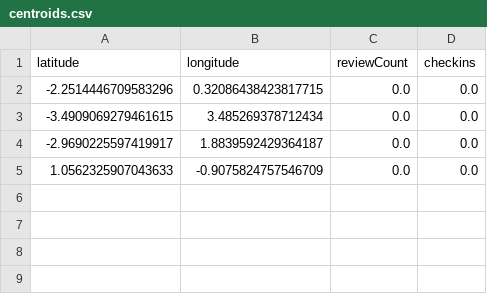
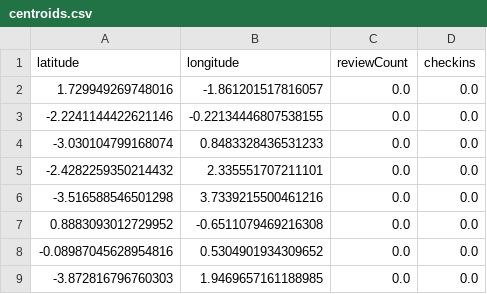
Before and after one commit to cashburn/cs373, a CSV file: hw2/centroids.csv, drawn as a sheet.

```diff
--- a/hw2/centroids.csv
+++ b/hw2/centroids.csv
@@ -1,5 +1,9 @@
 latitude,longitude,reviewCount,checkins
--2.2514446709583296,0.32086438423817715,0.0,0.0
--3.4909069279461615,3.485269378712434,0.0,0.0
--2.9690225597419917,1.8839592429364187,0.0,0.0
-1.0562325907043633,-0.9075824757546709,0.0,0.0
+1.729949269748016,-1.861201517816057,0.0,0.0
+-2.2241144422621146,-0.22134446807538155,0.0,0.0
+-3.030104799168074,0.8483328436531233,0.0,0.0
+-2.4282259350214432,2.335551707211101,0.0,0.0
+-3.516588546501298,3.7339215500461216,0.0,0.0
+0.8883093012729952,-0.6511079469216308,0.0,0.0
+-0.08987045628954816,0.5304901934309652,0.0,0.0
+-3.872816796760303,1.9469657161188985,0.0,0.0
```
Also changed, not shown: hw2/points.csv, 1 other file.
